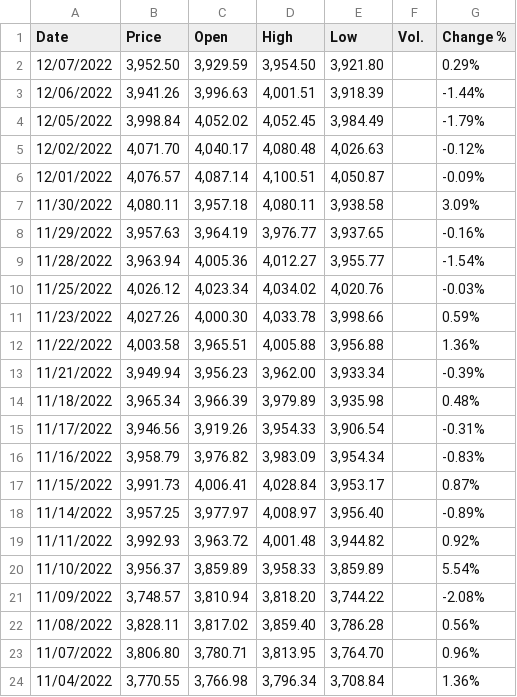
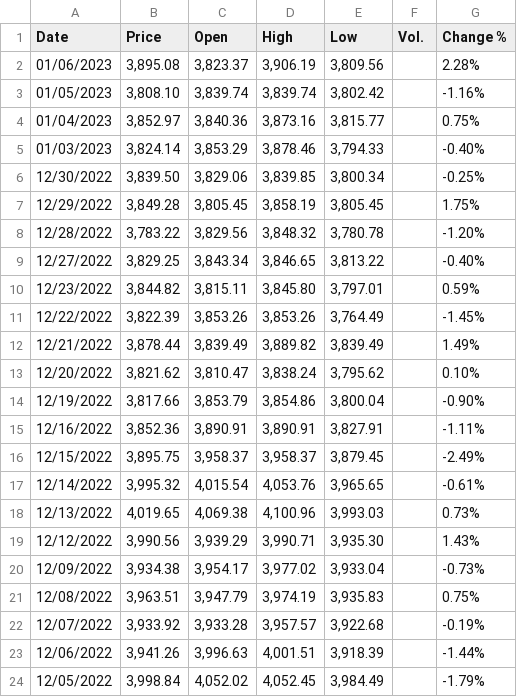
Before and after one commit to BoiMat/Global-MultiObjOpt_Project, a CSV file: S&P500.csv, drawn as a sheet; only a part is shown; the shorter side is filled out with more unchanged rows.

```diff
--- a/S&P500.csv
+++ b/S&P500.csv
@@ -1,3 +1,23 @@
 "Date","Price","Open","High","Low","Vol.","Change %"
-"12/07/2022","3,952.50","3,929.59","3,954.50","3,921.80","","0.29%"
+"01/06/2023","3,895.08","3,823.37","3,906.19","3,809.56","","2.28%"
+"01/05/2023","3,808.10","3,839.74","3,839.74","3,802.42","","-1.16%"
+"01/04/2023","3,852.97","3,840.36","3,873.16","3,815.77","","0.75%"
+"01/03/2023","3,824.14","3,853.29","3,878.46","3,794.33","","-0.40%"
+"12/30/2022","3,839.50","3,829.06","3,839.85","3,800.34","","-0.25%"
+"12/29/2022","3,849.28","3,805.45","3,858.19","3,805.45","","1.75%"
+"12/28/2022","3,783.22","3,829.56","3,848.32","3,780.78","","-1.20%"
+"12/27/2022","3,829.25","3,843.34","3,846.65","3,813.22","","-0.40%"
+"12/23/2022","3,844.82","3,815.11","3,845.80","3,797.01","","0.59%"
+"12/22/2022","3,822.39","3,853.26","3,853.26","3,764.49","","-1.45%"
+"12/21/2022","3,878.44","3,839.49","3,889.82","3,839.49","","1.49%"
+"12/20/2022","3,821.62","3,810.47","3,838.24","3,795.62","","0.10%"
+"12/19/2022","3,817.66","3,853.79","3,854.86","3,800.04","","-0.90%"
+"12/16/2022","3,852.36","3,890.91","3,890.91","3,827.91","","-1.11%"
+"12/15/2022","3,895.75","3,958.37","3,958.37","3,879.45","","-2.49%"
+"12/14/2022","3,995.32","4,015.54","4,053.76","3,965.65","","-0.61%"
+"12/13/2022","4,019.65","4,069.38","4,100.96","3,993.03","","0.73%"
+"12/12/2022","3,990.56","3,939.29","3,990.71","3,935.30","","1.43%"
+"12/09/2022","3,934.38","3,954.17","3,977.02","3,933.04","","-0.73%"
+"12/08/2022","3,963.51","3,947.79","3,974.19","3,935.83","","0.75%"
+"12/07/2022","3,933.92","3,933.28","3,957.57","3,922.68","","-0.19%"
 "12/06/2022","3,941.26","3,996.63","4,001.51","3,918.39","","-1.44%"
```
Also changed, not shown: 1 other file.
